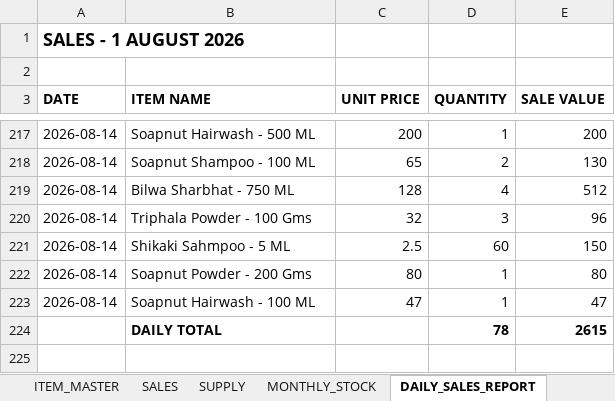
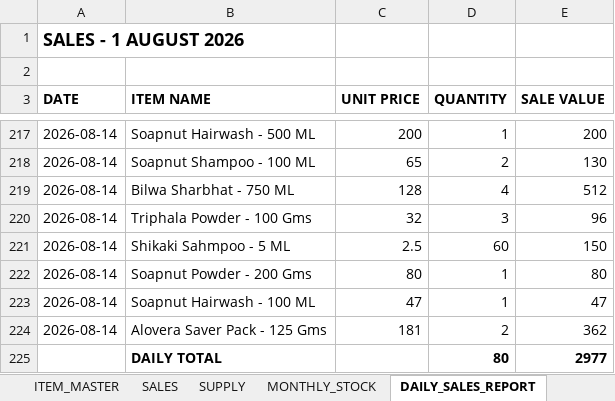
Before and after one commit to suryasai693-lang/daily_sales_website, an Excel workbook: data/sales.xlsx, sheet DAILY_SALES_REPORT, drawn as a sheet; only a part is shown, gaps mark what is left out; values as stored, in another font and other column widths than the file's, no borders; removed rows and columns are numbered as before the commit, all else as after; the diff names each change by its address in the sheet, - before the commit and + after, or states it on an @@ line.

Commit message:
Update sales.xlsx from DailyStock

```diff
--- a/data/sales.xlsx (sheet DAILY_SALES_REPORT)
+++ b/data/sales.xlsx (sheet DAILY_SALES_REPORT)
-row 224:  | DAILY TOTAL |  | 78 | 2615
+row 224: 2026-08-14 | Alovera Saver Pack - 125 Gms | 181 | 2 | 362
+row 225:  | DAILY TOTAL |  | 80 | 2977
```
Also changed, not shown: sheet SALES, sheet MONTHLY_STOCK.
